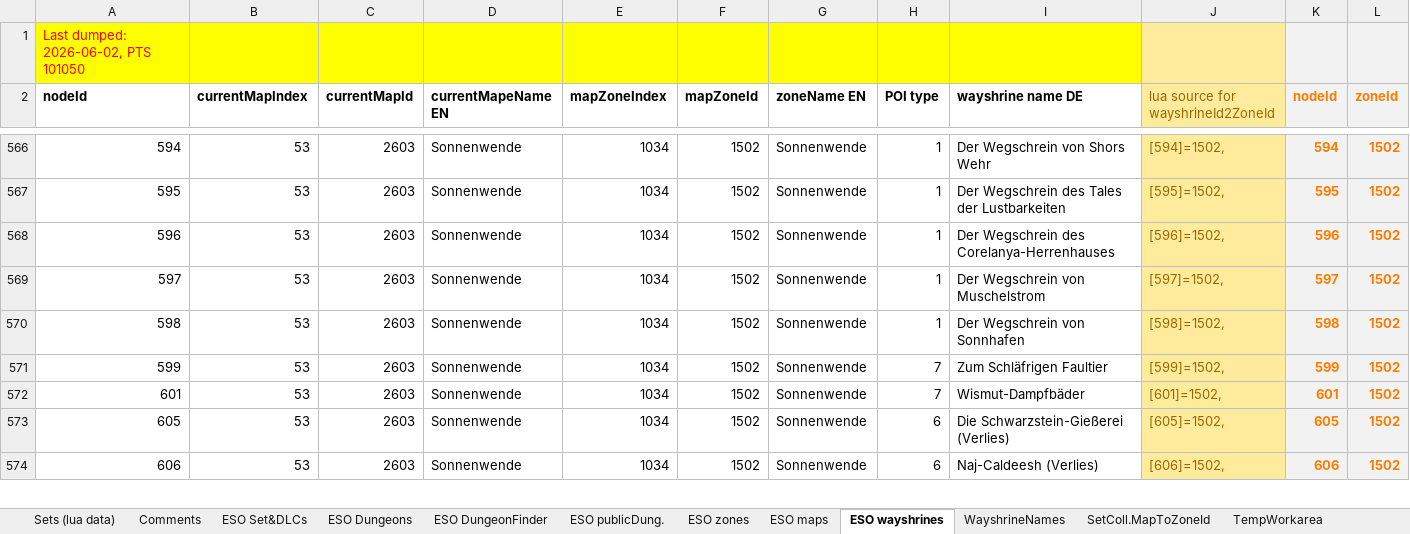
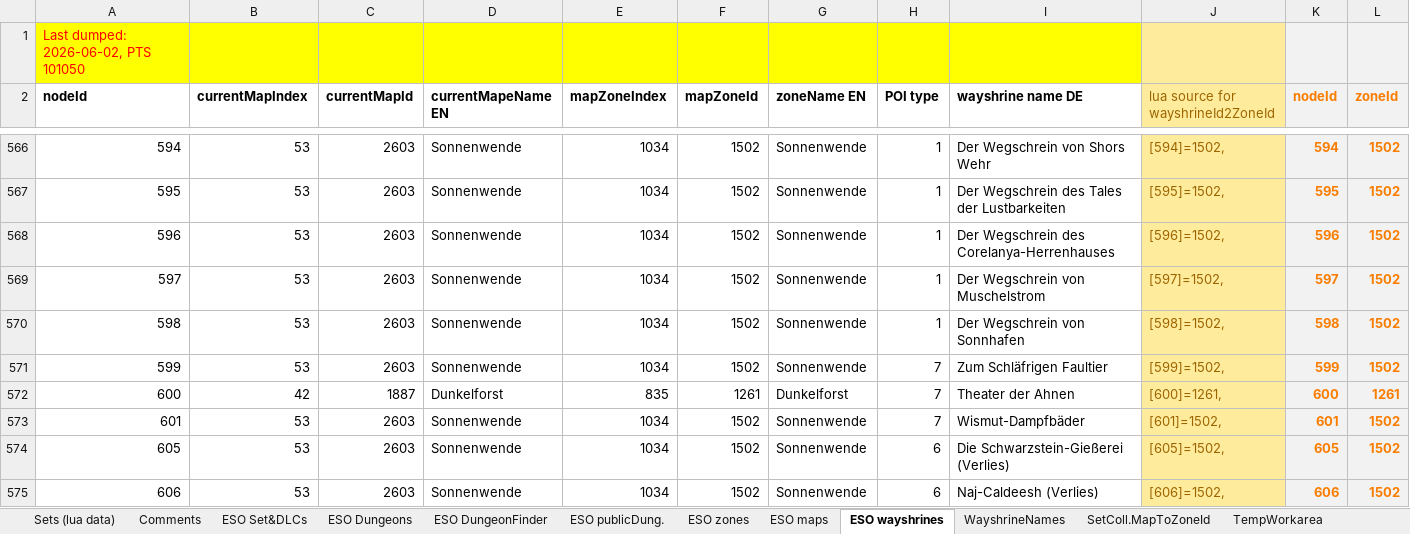
Before and after one commit to Baertram/LibSets, an Excel workbook: LibSets/Data/LibSets_SetData.xlsm, sheet ESO wayshrines, drawn as a sheet; only a part is shown, gaps mark what is left out; values as stored, in another font and other column widths than the file's, no borders; rows hold the shown columns only; the diff covers the shown part only; the diff names each change by its address in the sheet, - before the commit and + after, or states it on an @@ line.

Commit message:
Updated wayshrine ids

```diff
--- a/LibSets/Data/LibSets_SetData.xlsm (sheet ESO wayshrines)
+++ b/LibSets/Data/LibSets_SetData.xlsm (sheet ESO wayshrines)
+row 572: 600 | 42 | 1887 | Dunkelforst | 835 | 1261 | Dunkelforst | 7 | Theater der Ahnen | [600]=1261, | 600 | 1261
```
Also changed, not shown: 21 added rows, 1 moved row and 3 edited cells elsewhere in this sheet, sheet TempWorkarea, formulas that keep their value, 2 other files.
